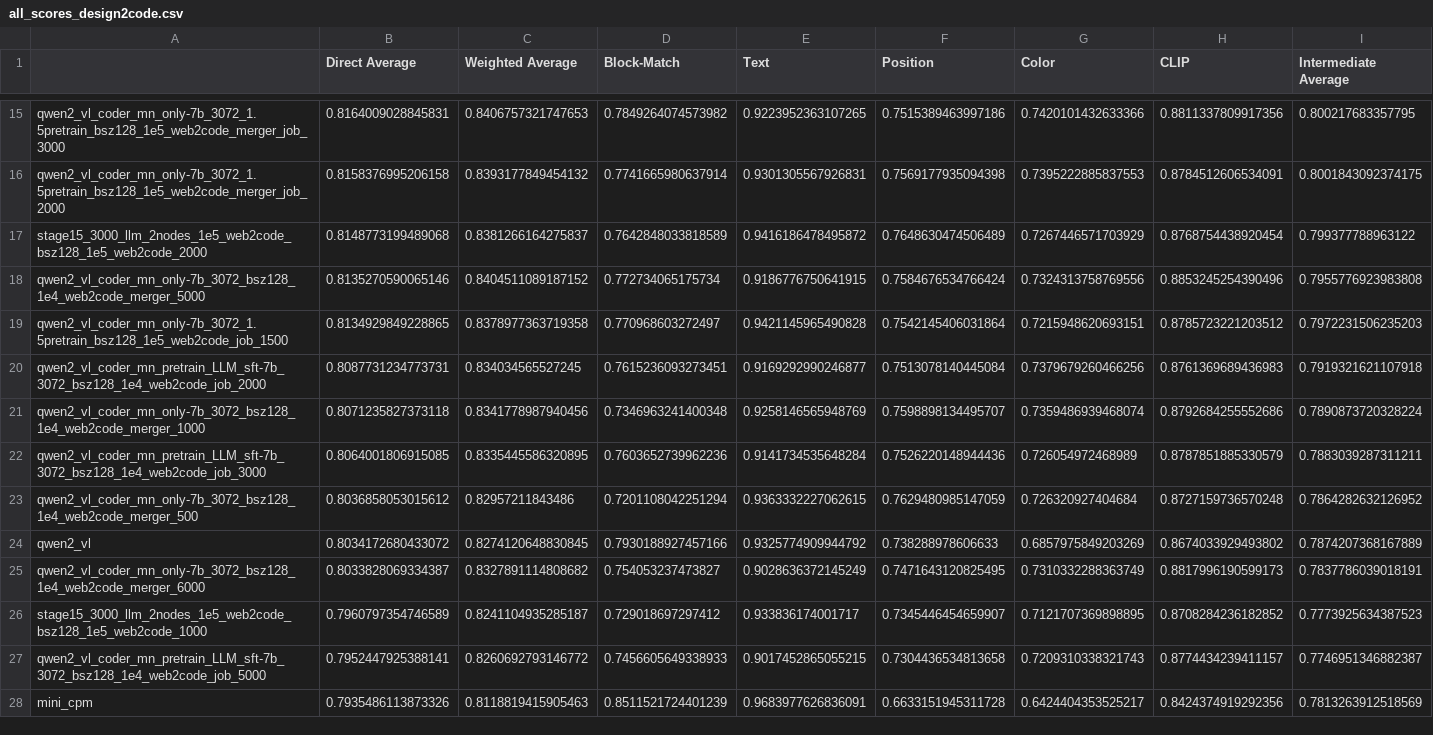
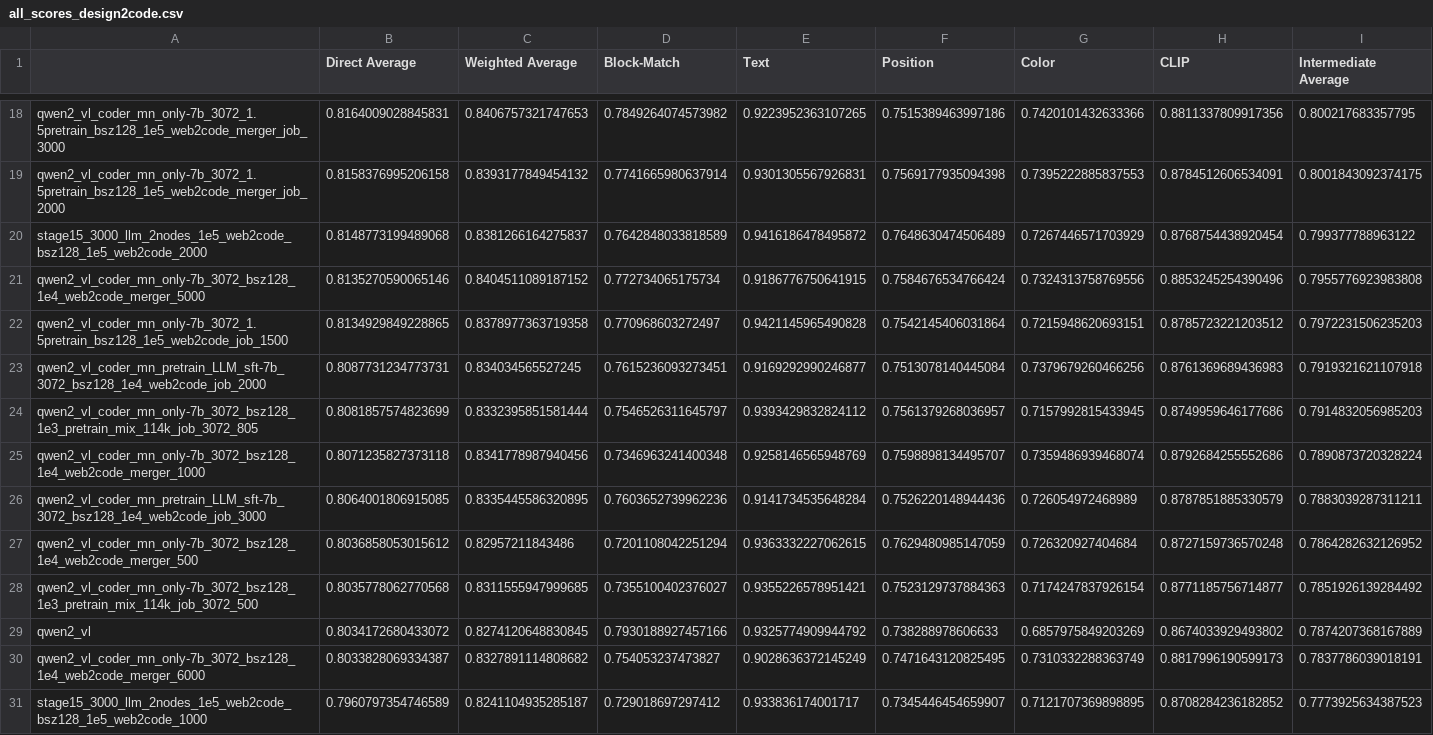
Before and after one commit to JackLingjie/Design2Code, a CSV file: Design2Code/all_scores_design2code.csv, drawn as a sheet; only a part is shown, gaps mark what is left out; the shorter side is filled out with more unchanged rows; the diff covers the shown part only; the diff names each change by its address in the sheet, - before the commit and + after, or states it on an @@ line.

```diff
--- a/Design2Code/all_scores_design2code.csv
+++ b/Design2Code/all_scores_design2code.csv
+row 24: qwen2_vl_coder_mn_only-7b_3072_bsz128_1e3_pretrain_mix_114k_job_3072_805 | 0.8081857574823699 | 0.8332395851581444 | 0.7546526311645797 | 0.9393429832824112 | 0.7561379268036957 | 0.7157992815433945 | 0.8749959646177686 | 0.7914832056985203
+row 28: qwen2_vl_coder_mn_only-7b_3072_bsz128_1e3_pretrain_mix_114k_job_3072_500 | 0.8035778062770568 | 0.8311555947999685 | 0.7355100402376027 | 0.9355226578951421 | 0.7523129737884363 | 0.7174247837926154 | 0.8771185756714877 | 0.7851926139284492
```
Also changed, not shown: 14 added rows, 1 removed row and 8 edited cells elsewhere in this file, 4 other files.
